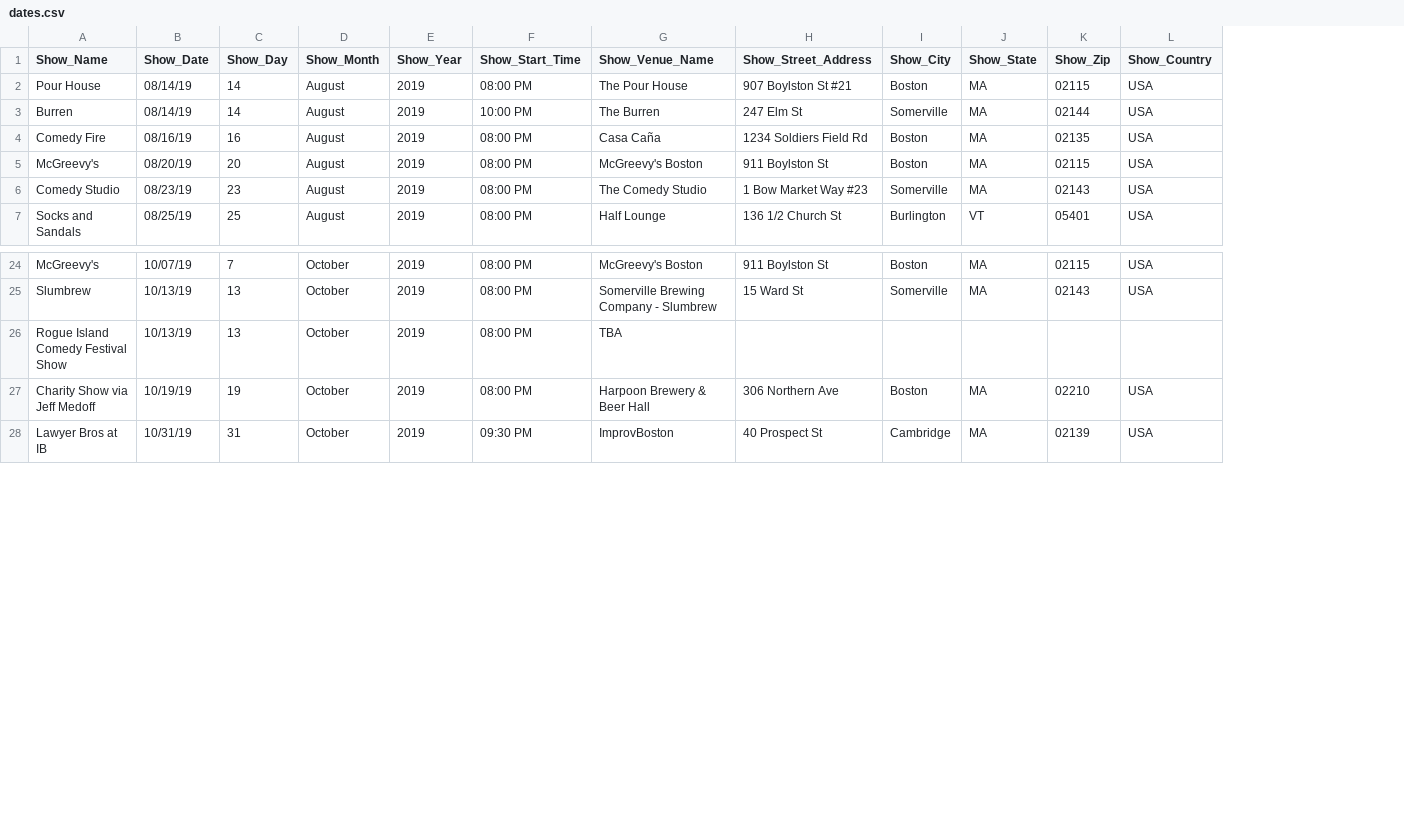
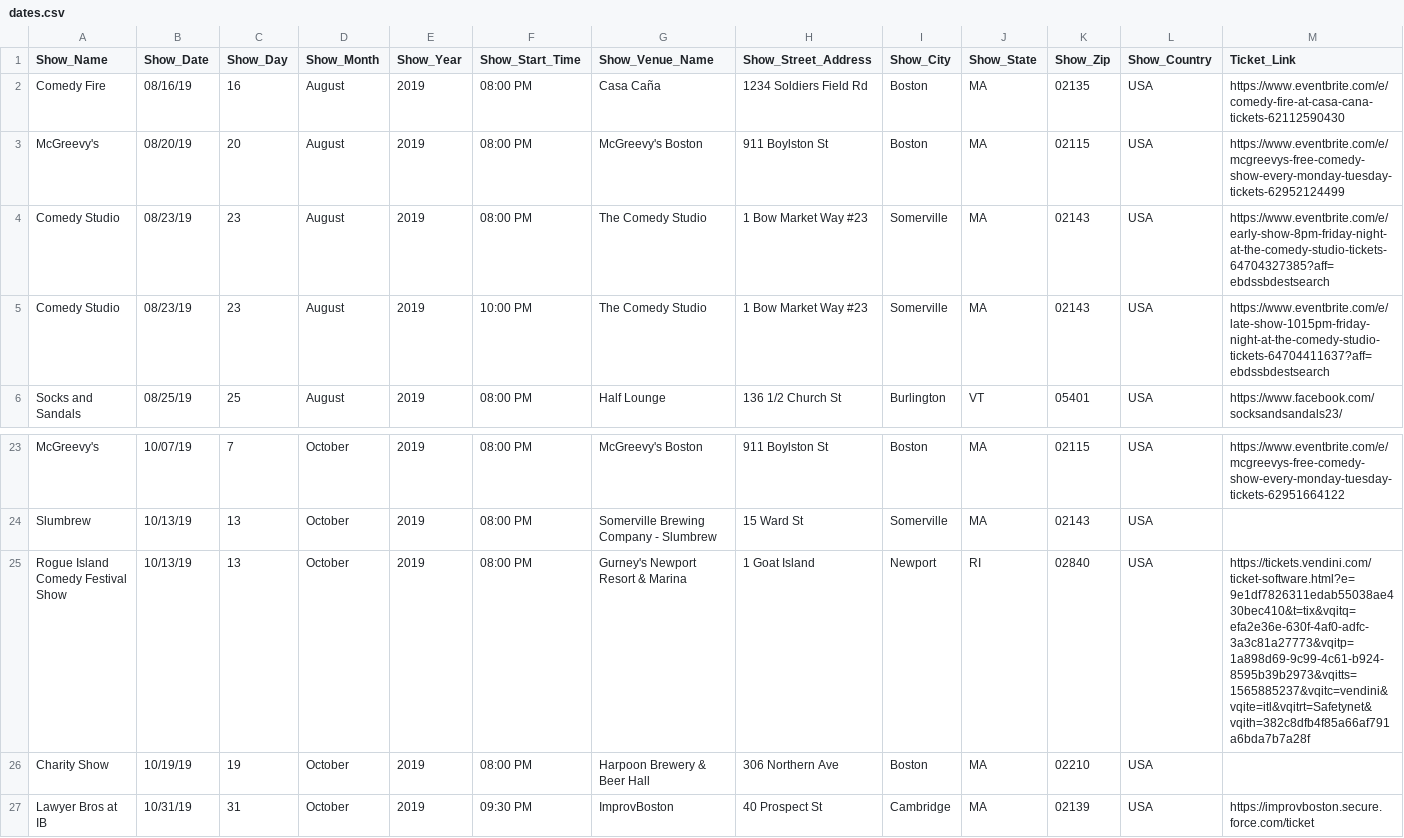
Before and after one commit to TheHuessy/Website_Test, a CSV file: dates.csv, drawn as a sheet; only a part is shown, gaps mark what is left out; removed rows and columns are numbered as before the commit, all else as after; the diff names each change by its address in the sheet, - before the commit and + after, or states it on an @@ line.

Commit message:
ticket links

```diff
--- a/dates.csv
+++ b/dates.csv
+column M (Ticket_Link), rows 2-4: https://www.eventbrite.com/e/comedy-fire-at-casa-cana-tickets-62112590430 | https://www.eventbrite.com/e/mcgreevys-free-comedy-show-every-monday-tuesday-tickets-62952124499 | https://www.eventbrite.com/e/early-show-8pm-friday-night-at-the-comedy-studio-tickets-64704327385?aff=ebdssbdestsearch; row 6: https://www.facebook.com/socksandsandals23/; rows 23-27: https://www.eventbrite.com/e/mcgreevys-free-comedy-show-every-monday-tuesday-tickets-62951664122 |  | https://tickets.vendini.com/ticket-software.html?e=9e1df7826311edab55038ae430bec410&t=tix&vqitq=efa2e36e-630f-4af0-adfc-3a3c81a27773&vqitp=1a898d69-9c99-4c61-b924-8595b39b2973&vqitts=1565885237&vqitc=vendini&vqite=itl&vqitrt=Safetynet&vqith=382c8dfb4f85a66af791a6bda7b7a28f |  | https://improvboston.secure.force.com/ticket
-row 2: Pour House | 08/14/19 | 14 | August | 2019 | 08:00 PM | The Pour House | 907 Boylston St #21 | Boston | MA | 02115 | USA
-row 3: Burren | 08/14/19 | 14 | August | 2019 | 10:00 PM | The Burren | 247 Elm St | Somerville | MA | 02144 | USA
+row 5: Comedy Studio | 08/23/19 | 23 | August | 2019 | 10:00 PM | The Comedy Studio | 1 Bow Market Way #23 | Somerville | MA | 02143 | USA | https://www.eventbrite.com/e/late-show-1015pm-friday-night-at-the-comedy-studio-tickets-64704411637?aff=ebdssbdestsearch
-G25 (Show_Venue_Name): TBA
+G25 (Show_Venue_Name): Gurney's Newport Resort & Marina
-H25 (Show_Street_Address): (empty)
+H25 (Show_Street_Address): 1 Goat Island
-I25 (Show_City): (empty)
+I25 (Show_City): Newport
-J25 (Show_State): (empty)
+J25 (Show_State): RI
-K25 (Show_Zip): (empty)
+K25 (Show_Zip): 02840
-L25 (Show_Country): (empty)
+L25 (Show_Country): USA
-A26 (Show_Name): Charity Show via Jeff Medoff
+A26 (Show_Name): Charity Show
```
Also changed, not shown: 5 other files.
